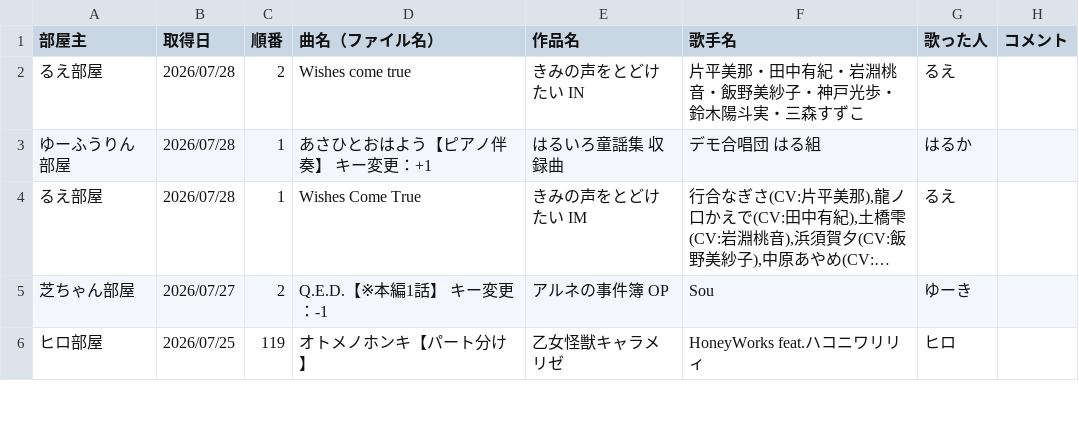
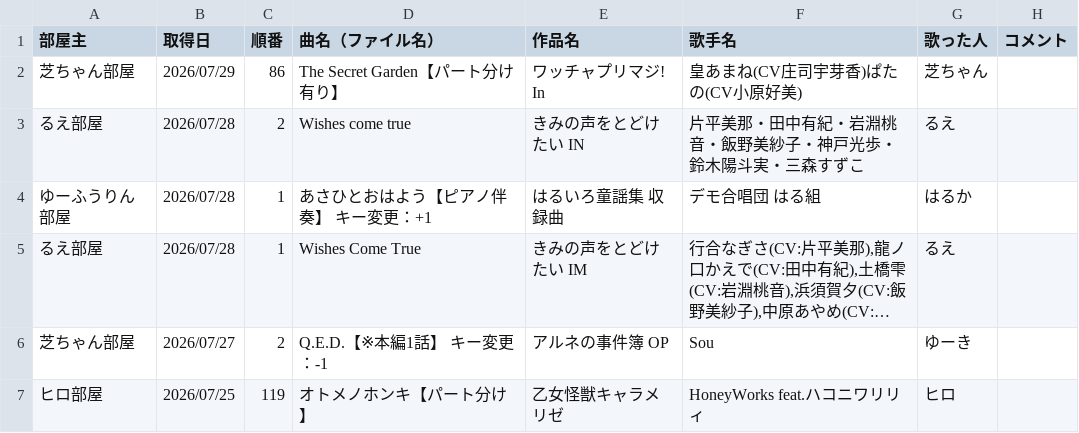
Before and after one commit to hachi515/karaoke_setlist, a CSV file: history_4.csv, drawn as a sheet; only a part is shown; long unchanged cells end in …; the diff names each change by its address in the sheet, - before the commit and + after, or states it on an @@ line.

```diff
--- a/history_4.csv
+++ b/history_4.csv
+row 2: 芝ちゃん部屋 | 2026/07/29 | 86 | The Secret Garden【パート分け有り】 | ワッチャプリマジ! In | 皇あまね(CV庄司宇芽香)ぱたの(CV小原好美) | 芝ちゃん
```
Also changed, not shown: 3 other files.
